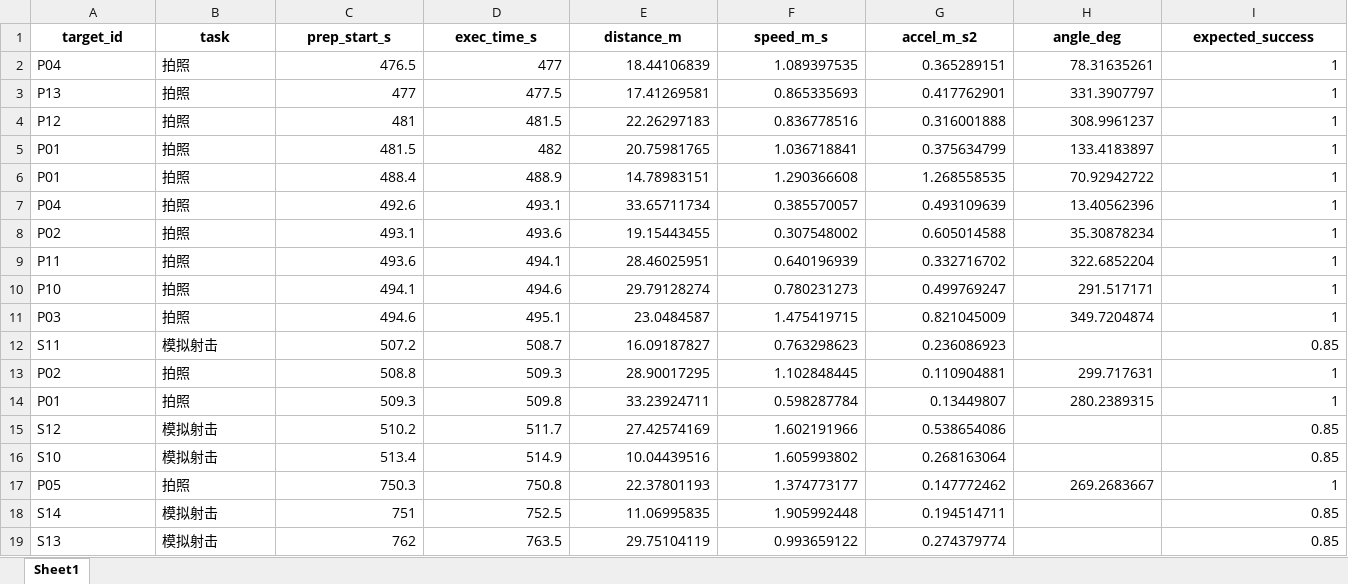
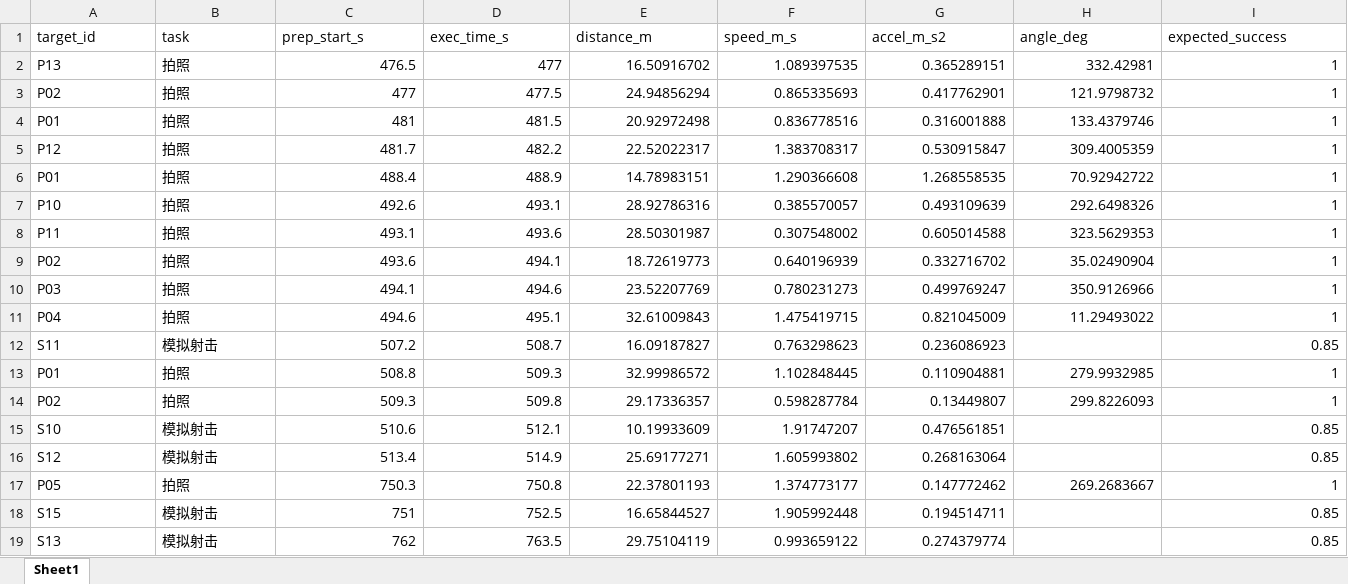
Before and after one commit to tutouzhanshi/2026, an Excel workbook: 2026_B题/outputs/task_schedule_detail.xlsx, sheet Sheet1, drawn as a sheet; values as stored, in another font and other column widths than the file's, no borders; removed rows and columns are numbered as before the commit, all else as after; the diff names each change by its address in the sheet, - before the commit and + after, or states it on an @@ line.

```diff
--- a/2026_B题/outputs/task_schedule_detail.xlsx (sheet Sheet1)
+++ b/2026_B题/outputs/task_schedule_detail.xlsx (sheet Sheet1)
@@ A1:I1 bold: on → off, alignment: center → left @@
-A2 (target_id): P04
+A2 (target_id): P13
-E2 (distance_m): 18.44106839
+E2 (distance_m): 16.50916702
-H2 (angle_deg): 78.31635261
+H2 (angle_deg): 332.42981
-A3 (target_id): P13
+A3 (target_id): P02
-E3 (distance_m): 17.41269581
+E3 (distance_m): 24.94856294
-H3 (angle_deg): 331.3907797
+H3 (angle_deg): 121.9798732
-A4 (target_id): P12
+A4 (target_id): P01
-E4 (distance_m): 22.26297183
+E4 (distance_m): 20.92972498
-H4 (angle_deg): 308.9961237
+H4 (angle_deg): 133.4379746
-row 5: P01 | 拍照 | 481.5 | 482 | 20.75981765 | 1.036718841 | 0.375634799 | 133.4183897 | 1
+row 5: P12 | 拍照 | 481.7 | 482.2 | 22.52022317 | 1.383708317 | 0.530915847 | 309.4005359 | 1
-A7 (target_id): P04
+A7 (target_id): P10
-E7 (distance_m): 33.65711734
+E7 (distance_m): 28.92786316
-H7 (angle_deg): 13.40562396
+H7 (angle_deg): 292.6498326
-A8 (target_id): P02
+A8 (target_id): P11
-E8 (distance_m): 19.15443455
+E8 (distance_m): 28.50301987
-H8 (angle_deg): 35.30878234
+H8 (angle_deg): 323.5629353
-A9 (target_id): P11
+A9 (target_id): P02
-E9 (distance_m): 28.46025951
+E9 (distance_m): 18.72619773
-H9 (angle_deg): 322.6852204
+H9 (angle_deg): 35.02490904
-A10 (target_id): P10
+A10 (target_id): P03
-E10 (distance_m): 29.79128274
+E10 (distance_m): 23.52207769
-H10 (angle_deg): 291.517171
+H10 (angle_deg): 350.9126966
-A11 (target_id): P03
+A11 (target_id): P04
-E11 (distance_m): 23.0484587
+E11 (distance_m): 32.61009843
-H11 (angle_deg): 349.7204874
+H11 (angle_deg): 11.29493022
-A13 (target_id): P02
+A13 (target_id): P01
-E13 (distance_m): 28.90017295
+E13 (distance_m): 32.99986572
-H13 (angle_deg): 299.717631
+H13 (angle_deg): 279.9932985
-A14 (target_id): P01
+A14 (target_id): P02
-E14 (distance_m): 33.23924711
+E14 (distance_m): 29.17336357
-H14 (angle_deg): 280.2389315
+H14 (angle_deg): 299.8226093
-row 15: S12 | 模拟射击 | 510.2 | 511.7 | 27.42574169 | 1.602191966 | 0.538654086 |  | 0.85
+row 15: S10 | 模拟射击 | 510.6 | 512.1 | 10.19933609 | 1.91747207 | 0.476561851 |  | 0.85
-A16 (target_id): S10
+A16 (target_id): S12
-E16 (distance_m): 10.04439516
+E16 (distance_m): 25.69177271
-A18 (target_id): S14
+A18 (target_id): S15
-E18 (distance_m): 11.06995835
+E18 (distance_m): 16.65844527
```
Also changed, not shown: 2026_B题/outputs/estimates_summary.xlsx, 2026_B题/outputs/problem1_10Hz_trajectory.xlsx, 15 other files.
